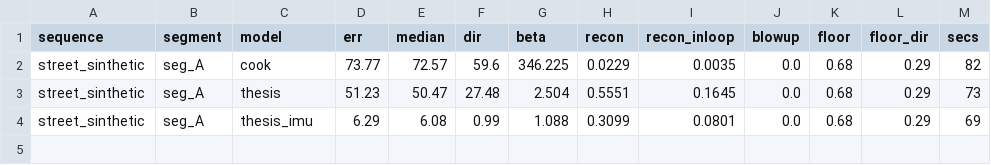
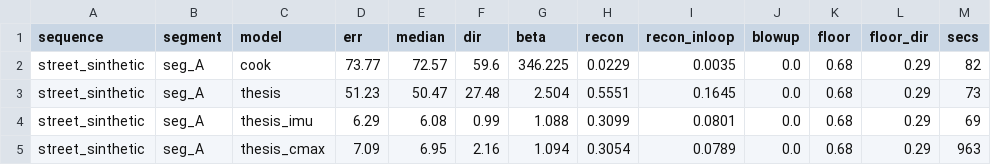
Before and after one commit to Bonitodelcapo/InteractingMaps, a CSV file: report/experiments/main_base_street.csv, drawn as a sheet.

Commit message:
Report: regenerate main table from the new runs; update cited numbers

```diff
--- a/report/experiments/main_base_street.csv
+++ b/report/experiments/main_base_street.csv
@@ -4 +4,2 @@ street_sinthetic,seg_A,thesis,51.23,50.47,27.48,2.504,0.5551,0.1645,0.0,0.68,0.2
 street_sinthetic,seg_A,thesis_imu,6.29,6.08,0.99,1.088,0.3099,0.0801,0.0,0.68,0.29,69
+street_sinthetic,seg_A,thesis_cmax,7.09,6.95,2.16,1.094,0.3054,0.0789,0.0,0.68,0.29,963
```
Also changed, not shown: 4 other files.
